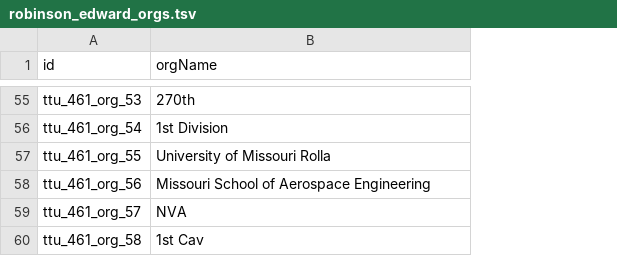
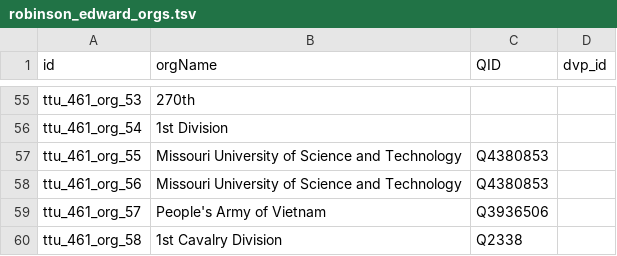
Before and after one commit to Dartmouth-Digital-History-Initiative/VNCA-Encoding, a TSV file: tsv/robinson_edward_orgs.tsv, drawn as a sheet; only a part is shown, gaps mark what is left out; the diff covers the shown part only; the diff names each change by its address in the sheet, - before the commit and + after, or states it on an @@ line.

```diff
--- a/tsv/robinson_edward_orgs.tsv
+++ b/tsv/robinson_edward_orgs.tsv
+column C (QID), rows 57-60: Q4380853 | Q4380853 | Q3936506 | Q2338
+column D (dvp_id), empty
-B57 (orgName): University of Missouri Rolla
+B57 (orgName): Missouri University of Science and Technology
-B58 (orgName): Missouri School of Aerospace Engineering
+B58 (orgName): Missouri University of Science and Technology
-B59 (orgName): NVA
+B59 (orgName): People's Army of Vietnam
-B60 (orgName): 1st Cav
+B60 (orgName): 1st Cavalry Division
```
Also changed, not shown: 42 edited cells elsewhere in this file.
